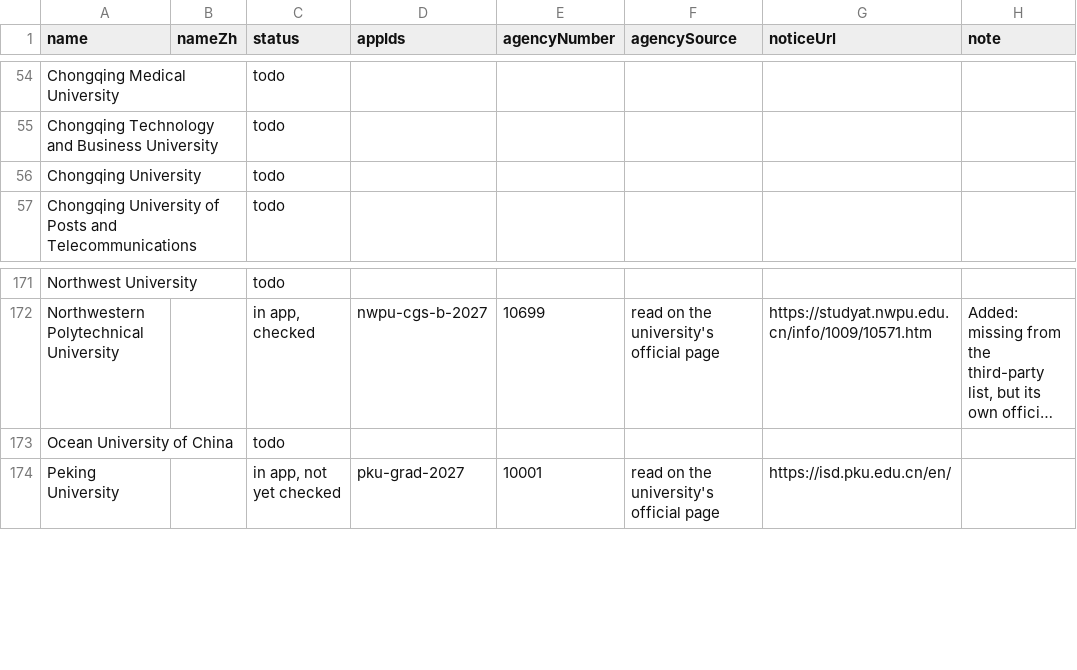
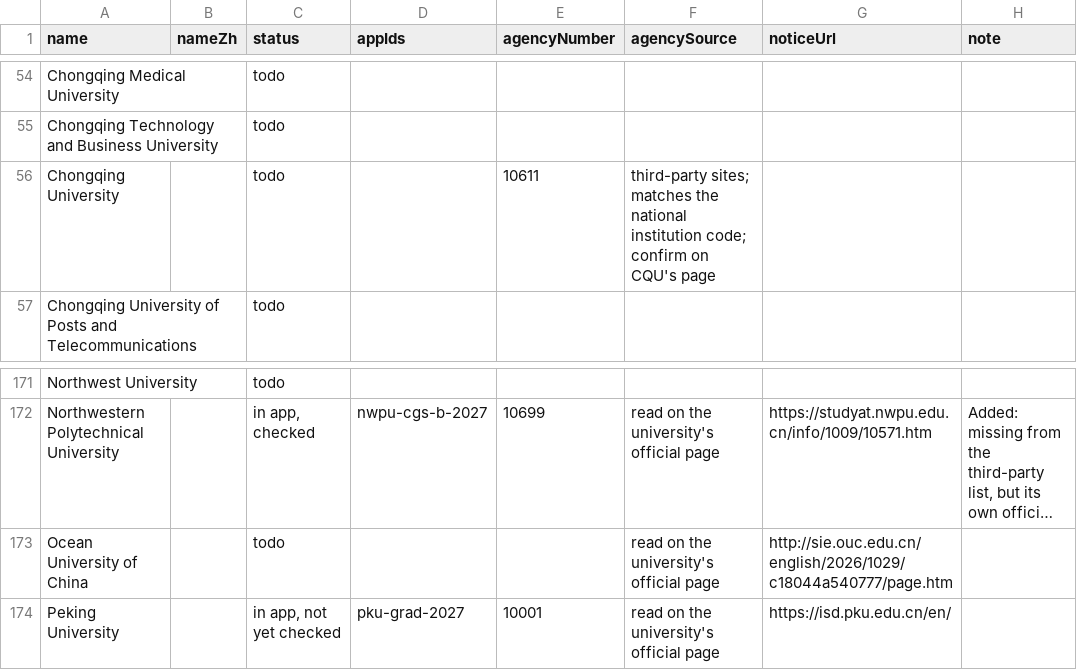
Before and after one commit to afsar-khan/Stipendo, a CSV file: tools/csc_universities.csv, drawn as a sheet; only a part is shown, gaps mark what is left out; long unchanged cells end in …; the diff names each change by its address in the sheet, - before the commit and + after, or states it on an @@ line.

Commit message:
Added New files

```diff
--- a/tools/csc_universities.csv
+++ b/tools/csc_universities.csv
-E56 (agencyNumber): (empty)
+E56 (agencyNumber): 10611
-F56 (agencySource): (empty)
+F56 (agencySource): third-party sites; matches the national institution code; confirm on CQU's page
-F173 (agencySource): (empty)
+F173 (agencySource): read on the university's official page
-G173 (noticeUrl): (empty)
+G173 (noticeUrl): http://sie.ouc.edu.cn/english/2026/1029/c18044a540777/page.htm
```
